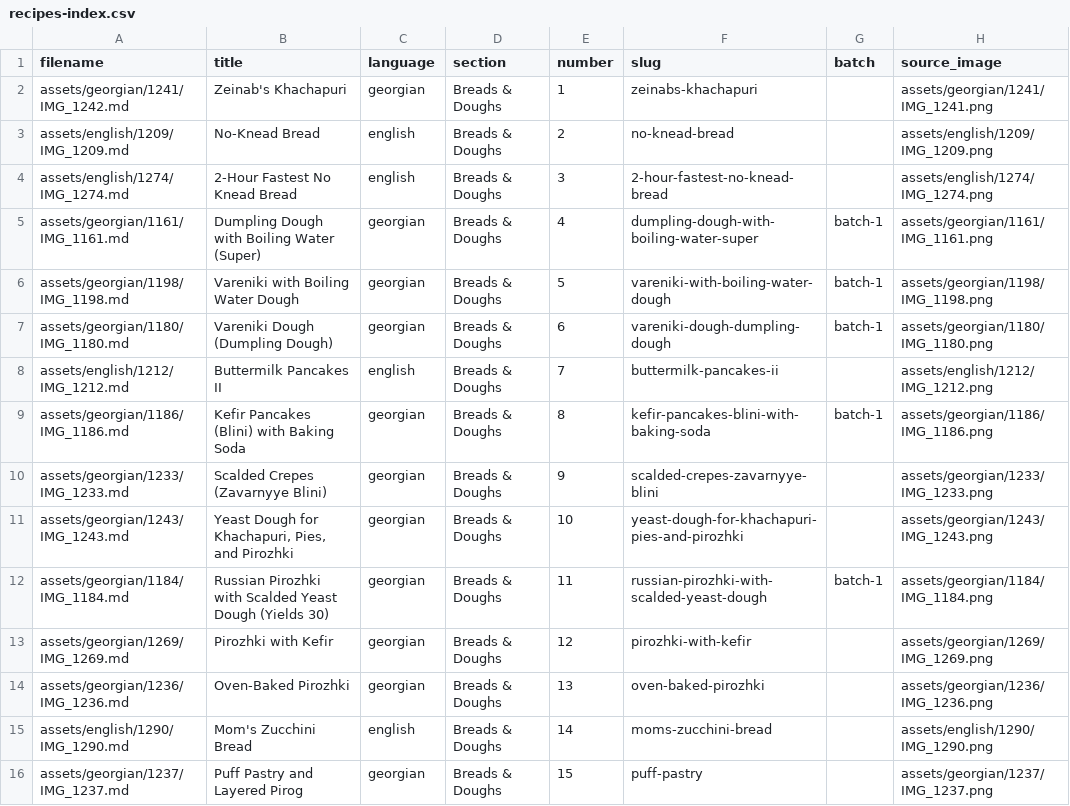
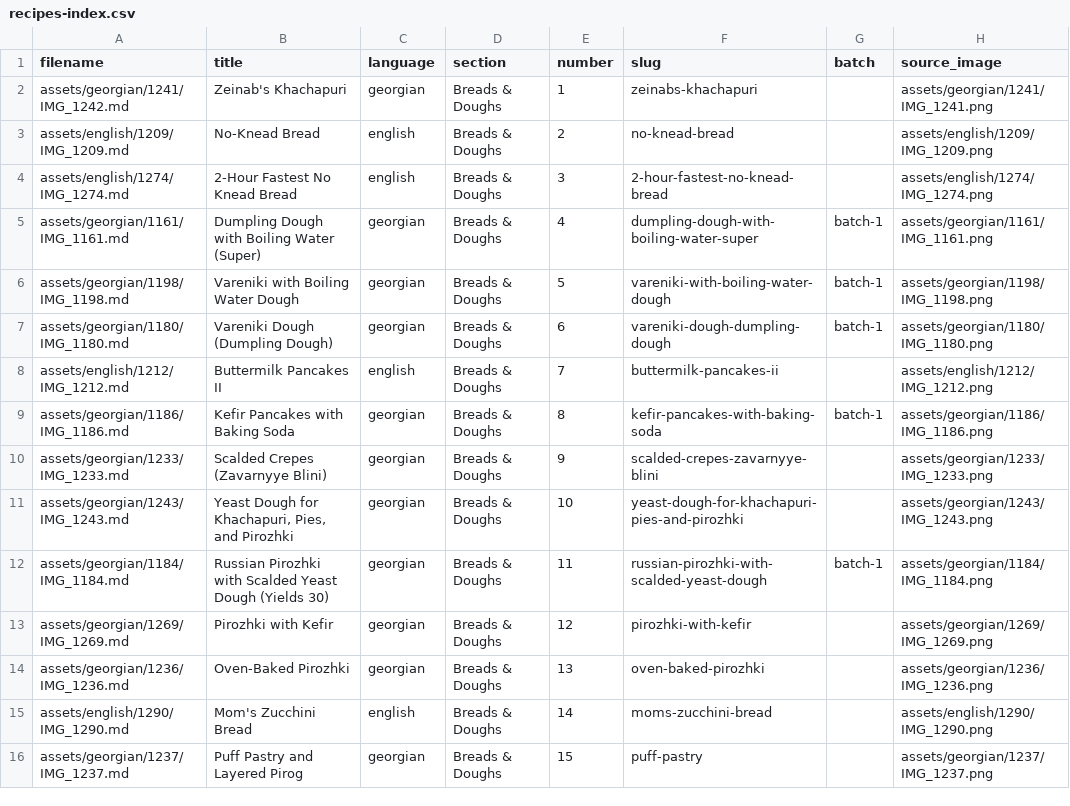
Before and after one commit to w4gnerd5/family-cookbook, a CSV file: recipes-index.csv, drawn as a sheet; only a part is shown.

Commit message:
Description pass approved: rewrites, reverts, and touch-ups
39 audited descriptions: majority reverted to originals by Paul, choux
-> scalded touch-ups kept, full rewrites where needed. 1186 retitled
Kefir Pancakes with Baking Soda (not blini; slug reconciled). 1200
chilaquiles reworked as nachos-casserole hybrid. 1247 identified as
salat Tashkent (confirmed, sourced in meta). 1190/1246 queued in the
photo ledger with candidates. Bullet standard fixed at '*': documented,
all files swept, md_to_data warns on strays.

```diff
--- a/recipes-index.csv
+++ b/recipes-index.csv
@@ -8,3 +8,3 @@ assets/georgian/1180/IMG_1180.md,Vareniki Dough (Dumpling Dough),georgian,Breads
 assets/english/1212/IMG_1212.md,Buttermilk Pancakes II,english,Breads & Doughs,7,buttermilk-pancakes-ii,,assets/english/1212/IMG_1212.png
-assets/georgian/1186/IMG_1186.md,Kefir Pancakes (Blini) with Baking Soda,georgian,Breads & Doughs,8,kefir-pancakes-blini-with-baking-soda,batch-1,assets/georgian/1186/IMG_1186.png
+assets/georgian/1186/IMG_1186.md,Kefir Pancakes with Baking Soda,georgian,Breads & Doughs,8,kefir-pancakes-with-baking-soda,batch-1,assets/georgian/1186/IMG_1186.png
 assets/georgian/1233/IMG_1233.md,Scalded Crepes (Zavarnyye Blini),georgian,Breads & Doughs,9,scalded-crepes-zavarnyye-blini,,assets/georgian/1233/IMG_1233.png
```
Also changed, not shown: 26 other files.
